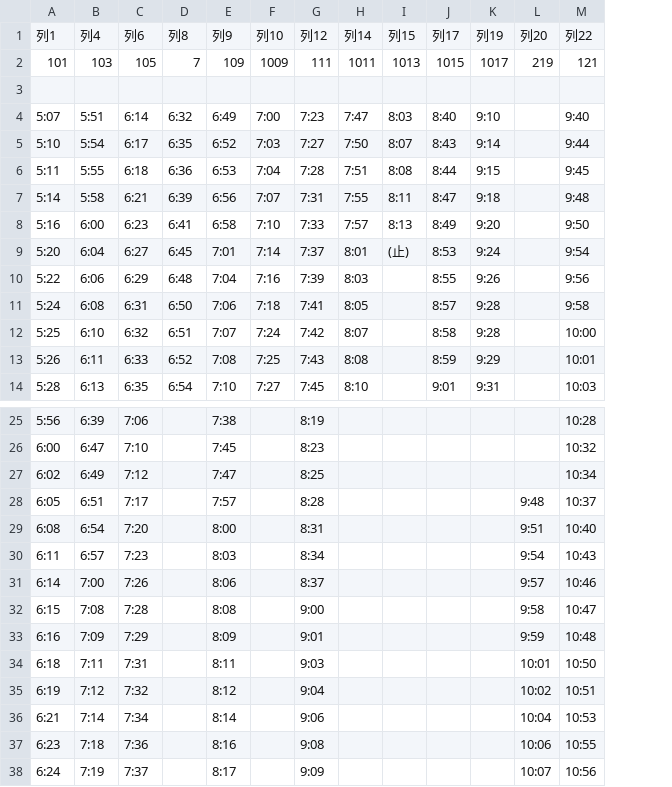
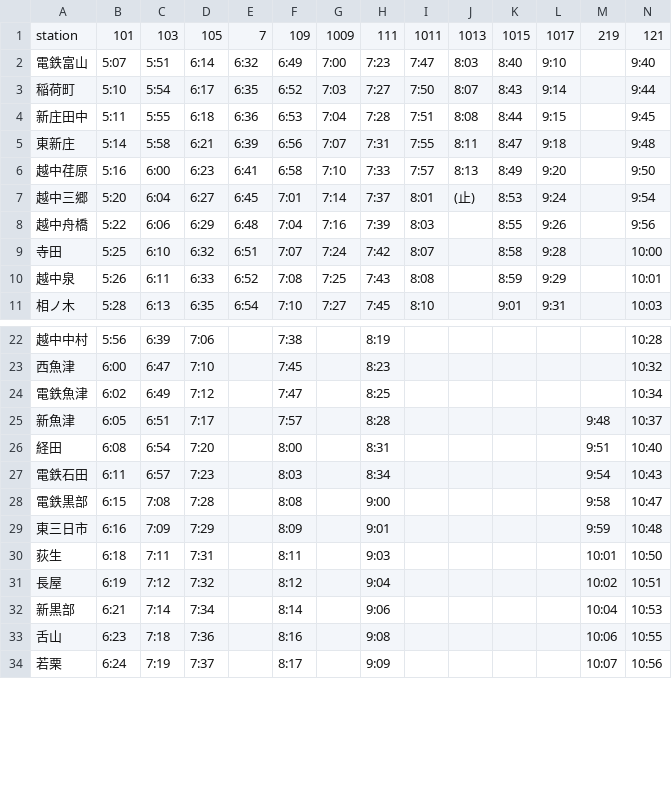
Before and after one commit to kyosukeui/-API, a CSV file: data/2025W/timetable2025W_honsen_down.csv, drawn as a sheet; only a part is shown, gaps mark what is left out; removed rows and columns are numbered as before the commit, all else as after; rows hold the shown columns only; the diff names each change by its address in the sheet, - before the commit and + after, or states it on an @@ line.

```diff
--- a/data/2025W/timetable2025W_honsen_down.csv
+++ b/data/2025W/timetable2025W_honsen_down.csv
+column A, rows 1-11: station | 電鉄富山 | 稲荷町 | 新庄田中 | 東新庄 | 越中荏原 | 越中三郷 | 越中舟橋 | 寺田 | 越中泉 | 相ノ木; rows 22-34: 越中中村 | 西魚津 | 電鉄魚津 | 新魚津 | 経田 | 電鉄石田 | 電鉄黒部 | 東三日市 | 荻生 | 長屋 | 新黒部 | 舌山 | 若栗
-row 1: 列1 | 列4 | 列6 | 列8 | 列9 | 列10 | 列12 | 列14 | 列15 | 列17 | 列19 | 列20 | 列22
-row 3: (empty)
-row 11: 5:24 | 6:08 | 6:31 | 6:50 | 7:06 | 7:18 | 7:41 | 8:05 |  | 8:57 | 9:28 |  | 9:58
-row 31: 6:14 | 7:00 | 7:26 |  | 8:06 |  | 8:37 |  |  |  |  | 9:57 | 10:46
```
Also changed, not shown: data/2025W/timetable2025W_honsen_up.csv, data/2025W/timetable2025W_tateyama_down.csv.
